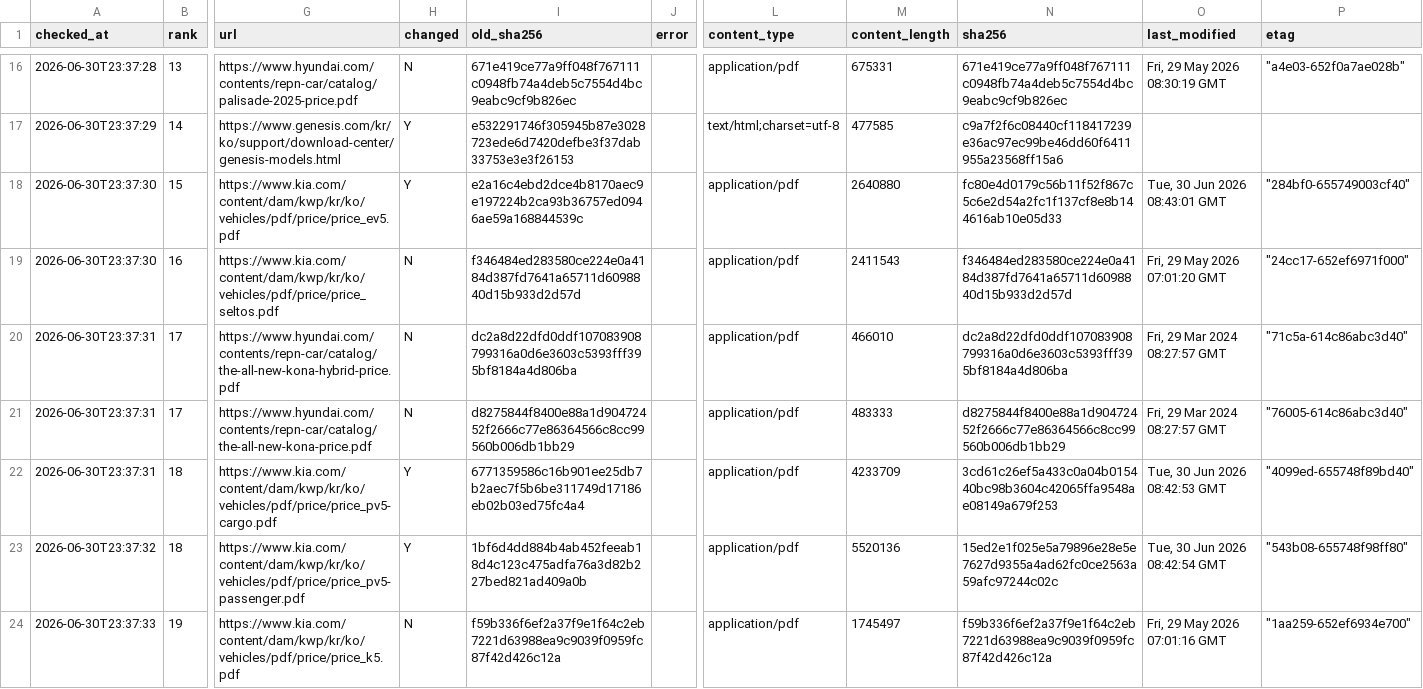
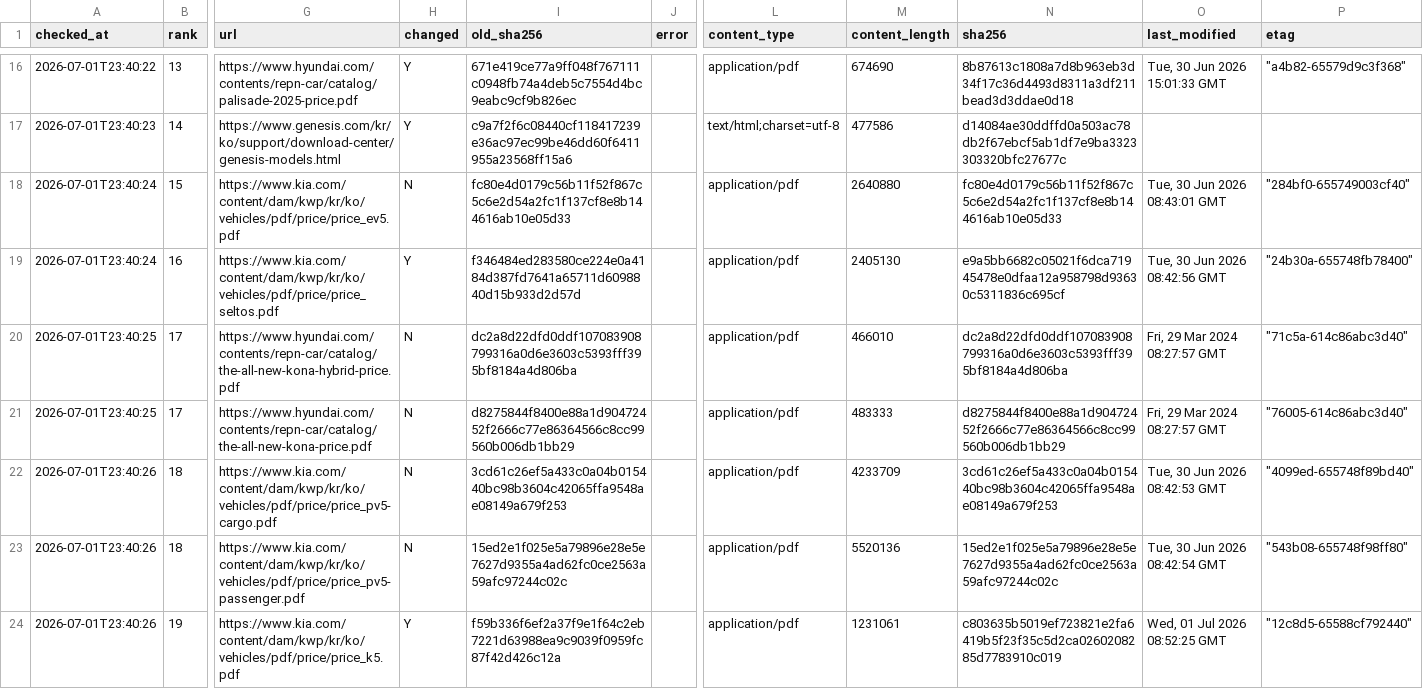
Before and after one commit to talgpro1-art/youngman-helper, a CSV file: data/link_status.csv, drawn as a sheet; only a part is shown, gaps mark what is left out; the diff covers the shown part only; the diff names each change by its address in the sheet, - before the commit and + after, or states it on an @@ line.

```diff
--- a/data/link_status.csv
+++ b/data/link_status.csv
-A16 (checked_at): 2026-06-30T23:37:28
+A16 (checked_at): 2026-07-01T23:40:22
-H16 (changed): N
+H16 (changed): Y
-M16 (content_length): 675331
+M16 (content_length): 674690
-N16 (sha256): 671e419ce77a9ff048f767111c0948fb74a4deb5c7554d4bc9eabc9cf9b826ec
+N16 (sha256): 8b87613c1808a7d8b963eb3d34f17c36d4493d8311a3df211bead3d3ddae0d18
-O16 (last_modified): Fri, 29 May 2026 08:30:19 GMT
+O16 (last_modified): Tue, 30 Jun 2026 15:01:33 GMT
-P16 (etag): "a4e03-652f0a7ae028b"
+P16 (etag): "a4b82-65579d9c3f368"
-A17 (checked_at): 2026-06-30T23:37:29
+A17 (checked_at): 2026-07-01T23:40:23
-I17 (old_sha256): e532291746f305945b87e3028723ede6d7420defbe3f37dab33753e3e3f26153
+I17 (old_sha256): c9a7f2f6c08440cf118417239e36ac97ec99be46dd60f6411955a23568ff15a6
-M17 (content_length): 477585
+M17 (content_length): 477586
-N17 (sha256): c9a7f2f6c08440cf118417239e36ac97ec99be46dd60f6411955a23568ff15a6
+N17 (sha256): d14084ae30ddffd0a503ac78db2f67ebcf5ab1df7e9ba3323303320bfc27677c
-A18:A19 (checked_at): 2026-06-30T23:37:30
+A18:A19 (checked_at): 2026-07-01T23:40:24
-H18 (changed): Y
+H18 (changed): N
-I18 (old_sha256): e2a16c4ebd2dce4b8170aec9e197224b2ca93b36757ed0946ae59a168844539c
+I18 (old_sha256): fc80e4d0179c56b11f52f867c5c6e2d54a2fc1f137cf8e8b144616ab10e05d33
-H19 (changed): N
+H19 (changed): Y
-M19 (content_length): 2411543
+M19 (content_length): 2405130
-N19 (sha256): f346484ed283580ce224e0a4184d387fd7641a65711d6098840d15b933d2d57d
+N19 (sha256): e9a5bb6682c05021f6dca71945478e0dfaa12a958798d93630c5311836c695cf
-O19 (last_modified): Fri, 29 May 2026 07:01:20 GMT
+O19 (last_modified): Tue, 30 Jun 2026 08:42:56 GMT
-P19 (etag): "24cc17-652ef6971f000"
+P19 (etag): "24b30a-655748fb78400"
-A20:A21 (checked_at): 2026-06-30T23:37:31
+A20:A21 (checked_at): 2026-07-01T23:40:25
-A22 (checked_at): 2026-06-30T23:37:31
+A22 (checked_at): 2026-07-01T23:40:26
-H22:H23 (changed): Y
+H22:H23 (changed): N
-I22 (old_sha256): 6771359586c16b901ee25db7b2aec7f5b6be311749d17186eb02b03ed75fc4a4
+I22 (old_sha256): 3cd61c26ef5a433c0a04b015440bc98b3604c42065ffa9548ae08149a679f253
-A23 (checked_at): 2026-06-30T23:37:32
+A23 (checked_at): 2026-07-01T23:40:26
-I23 (old_sha256): 1bf6d4dd884b4ab452feeab18d4c123c475adfa76a3d82b227bed821ad409a0b
+I23 (old_sha256): 15ed2e1f025e5a79896e28e5e7627d9355a4ad62fc0ce2563a59afc97244c02c
-A24 (checked_at): 2026-06-30T23:37:33
+A24 (checked_at): 2026-07-01T23:40:26
-H24 (changed): N
+H24 (changed): Y
-M24 (content_length): 1745497
+M24 (content_length): 1231061
-N24 (sha256): f59b336f6ef2a37f9e1f64c2eb7221d63988ea9c9039f0959fc87f42d426c12a
+N24 (sha256): c803635b5019ef723821e2fa6419b5f23f35c5d2ca0260208285d7783910c019
-O24 (last_modified): Fri, 29 May 2026 07:01:16 GMT
+O24 (last_modified): Wed, 01 Jul 2026 08:52:25 GMT
-P24 (etag): "1aa259-652ef6934e700"
+P24 (etag): "12c8d5-65588cf792440"
```
Also changed, not shown: 126 edited cells elsewhere in this file, 1 other file.
